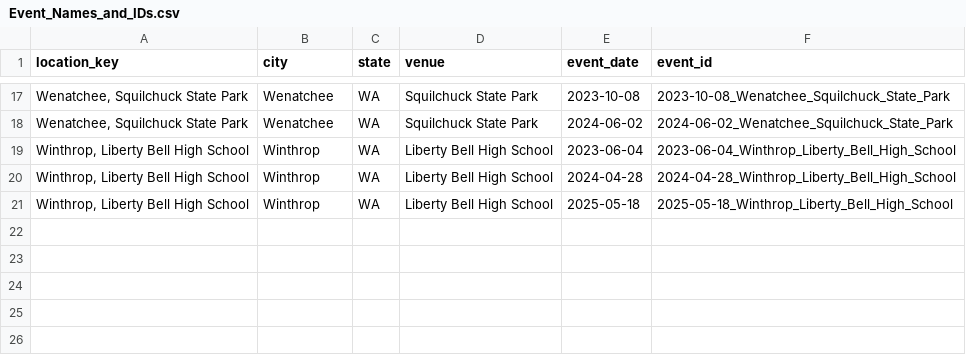
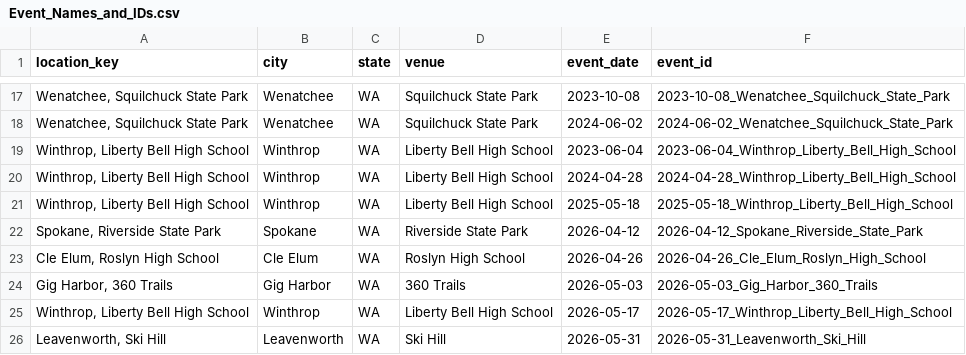
Before and after one commit to AndrewHoehn/WSCL_Distance_Tracker_By_Participation, a CSV file: Event_Names_and_IDs.csv, drawn as a sheet; only a part is shown, gaps mark what is left out.

```diff
--- a/Event_Names_and_IDs.csv
+++ b/Event_Names_and_IDs.csv
@@ -21 +21,6 @@ location_key,city,state,venue,event_date,event_id
 "Winthrop, Liberty Bell High School",Winthrop,WA,Liberty Bell High School,2025-05-18,2025-05-18_Winthrop_Liberty_Bell_High_School
+"Spokane, Riverside State Park",Spokane,WA,Riverside State Park,2026-04-12,2026-04-12_Spokane_Riverside_State_Park
+"Cle Elum, Roslyn High School",Cle Elum,WA,Roslyn High School,2026-04-26,2026-04-26_Cle_Elum_Roslyn_High_School
+"Gig Harbor, 360 Trails",Gig Harbor,WA,360 Trails,2026-05-03,2026-05-03_Gig_Harbor_360_Trails
+"Winthrop, Liberty Bell High School",Winthrop,WA,Liberty Bell High School,2026-05-17,2026-05-17_Winthrop_Liberty_Bell_High_School
+"Leavenworth, Ski Hill",Leavenworth,WA,Ski Hill,2026-05-31,2026-05-31_Leavenworth_Ski_Hill
```
Also changed, not shown: Team_Attendance_By_Date.csv, Team_Names_and_Locations.csv, 9 other files.
